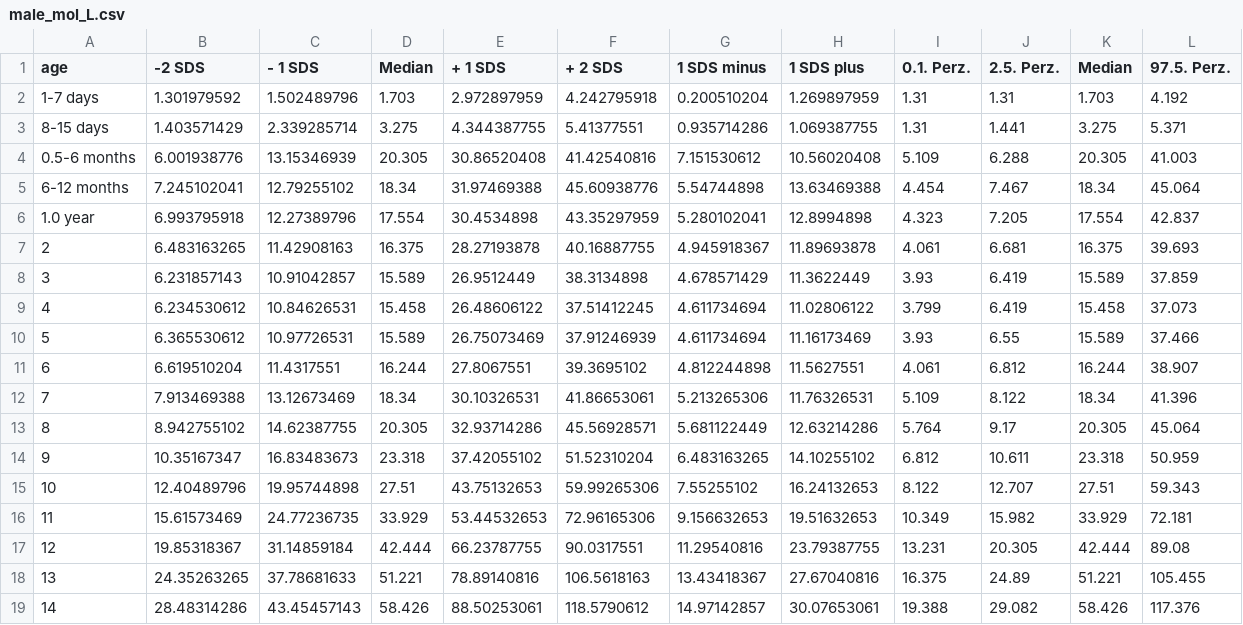
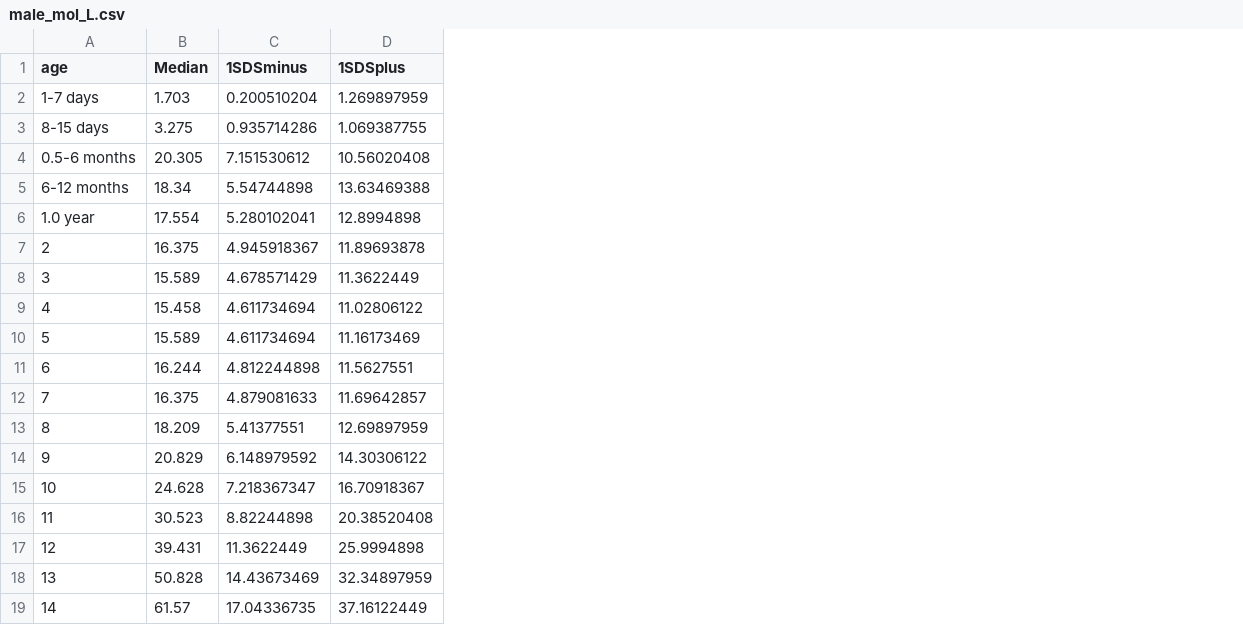
Before and after one commit to mgje/webprogramming, a CSV file: lm-proj/raw_data/male_mol_L.csv, drawn as a sheet; only a part is shown; removed rows and columns are numbered as before the commit, all else as after; the diff covers the shown part only; the diff names each change by its address in the sheet, - before the commit and + after, or states it on an @@ line.

```diff
--- a/lm-proj/raw_data/male_mol_L.csv
+++ b/lm-proj/raw_data/male_mol_L.csv
-column B (-2 SDS), rows 2-19: 1.301979592 | 1.403571429 | 6.001938776 | 7.245102041 | 6.993795918 | 6.483163265 | 6.231857143 | 6.234530612 | 6.365530612 | 6.619510204 | 7.913469388 | 8.942755102 | 10.35167347 | 12.40489796 | 15.61573469 | 19.85318367 | 24.35263265 | 28.48314286
-column C (- 1 SDS), rows 2-19: 1.502489796 | 2.339285714 | 13.15346939 | 12.79255102 | 12.27389796 | 11.42908163 | 10.91042857 | 10.84626531 | 10.97726531 | 11.4317551 | 13.12673469 | 14.62387755 | 16.83483673 | 19.95744898 | 24.77236735 | 31.14859184 | 37.78681633 | 43.45457143
-column E (+ 1 SDS), rows 2-19: 2.972897959 | 4.344387755 | 30.86520408 | 31.97469388 | 30.4534898 | 28.27193878 | 26.9512449 | 26.48606122 | 26.75073469 | 27.8067551 | 30.10326531 | 32.93714286 | 37.42055102 | 43.75132653 | 53.44532653 | 66.23787755 | 78.89140816 | 88.50253061
-column F (+ 2 SDS), rows 2-19: 4.242795918 | 5.41377551 | 41.42540816 | 45.60938776 | 43.35297959 | 40.16887755 | 38.3134898 | 37.51412245 | 37.91246939 | 39.3695102 | 41.86653061 | 45.56928571 | 51.52310204 | 59.99265306 | 72.96165306 | 90.0317551 | 106.5618163 | 118.5790612
-column I (0.1. Perz.), rows 2-19: 1.31 | 1.31 | 5.109 | 4.454 | 4.323 | 4.061 | 3.93 | 3.799 | 3.93 | 4.061 | 5.109 | 5.764 | 6.812 | 8.122 | 10.349 | 13.231 | 16.375 | 19.388
-column J (2.5. Perz.), rows 2-19: 1.31 | 1.441 | 6.288 | 7.467 | 7.205 | 6.681 | 6.419 | 6.419 | 6.55 | 6.812 | 8.122 | 9.17 | 10.611 | 12.707 | 15.982 | 20.305 | 24.89 | 29.082
-column K (Median), rows 2-19: 1.703 | 3.275 | 20.305 | 18.34 | 17.554 | 16.375 | 15.589 | 15.458 | 15.589 | 16.244 | 18.34 | 20.305 | 23.318 | 27.51 | 33.929 | 42.444 | 51.221 | 58.426
-column L (97.5. Perz.), rows 2-19: 4.192 | 5.371 | 41.003 | 45.064 | 42.837 | 39.693 | 37.859 | 37.073 | 37.466 | 38.907 | 41.396 | 45.064 | 50.959 | 59.343 | 72.181 | 89.08 | 105.455 | 117.376
-C1: 1 SDS minus
+C1: 1SDSminus
-D1: 1 SDS plus
+D1: 1SDSplus
-B12 (Median): 18.34
+B12 (Median): 16.375
-C12 (1SDSminus): 5.213265306
+C12 (1SDSminus): 4.879081633
-D12 (1SDSplus): 11.76326531
+D12 (1SDSplus): 11.69642857
-B13 (Median): 20.305
+B13 (Median): 18.209
-C13 (1SDSminus): 5.681122449
+C13 (1SDSminus): 5.41377551
-D13 (1SDSplus): 12.63214286
+D13 (1SDSplus): 12.69897959
-B14 (Median): 23.318
+B14 (Median): 20.829
-C14 (1SDSminus): 6.483163265
+C14 (1SDSminus): 6.148979592
-D14 (1SDSplus): 14.10255102
+D14 (1SDSplus): 14.30306122
-B15 (Median): 27.51
+B15 (Median): 24.628
-C15 (1SDSminus): 7.55255102
+C15 (1SDSminus): 7.218367347
-D15 (1SDSplus): 16.24132653
+D15 (1SDSplus): 16.70918367
-B16 (Median): 33.929
+B16 (Median): 30.523
-C16 (1SDSminus): 9.156632653
+C16 (1SDSminus): 8.82244898
-D16 (1SDSplus): 19.51632653
+D16 (1SDSplus): 20.38520408
-B17 (Median): 42.444
+B17 (Median): 39.431
-C17 (1SDSminus): 11.29540816
+C17 (1SDSminus): 11.3622449
-D17 (1SDSplus): 23.79387755
+D17 (1SDSplus): 25.9994898
-B18 (Median): 51.221
+B18 (Median): 50.828
-C18 (1SDSminus): 13.43418367
+C18 (1SDSminus): 14.43673469
-D18 (1SDSplus): 27.67040816
+D18 (1SDSplus): 32.34897959
-B19 (Median): 58.426
+B19 (Median): 61.57
-C19 (1SDSminus): 14.97142857
+C19 (1SDSminus): 17.04336735
-D19 (1SDSplus): 30.07653061
+D19 (1SDSplus): 37.16122449
```
Also changed, not shown: 18 edited cells elsewhere in this file, lm-proj/raw_data/female_mol_L.csv, lm-proj/raw_data/female_ng_ml.csv, 9 other files.
